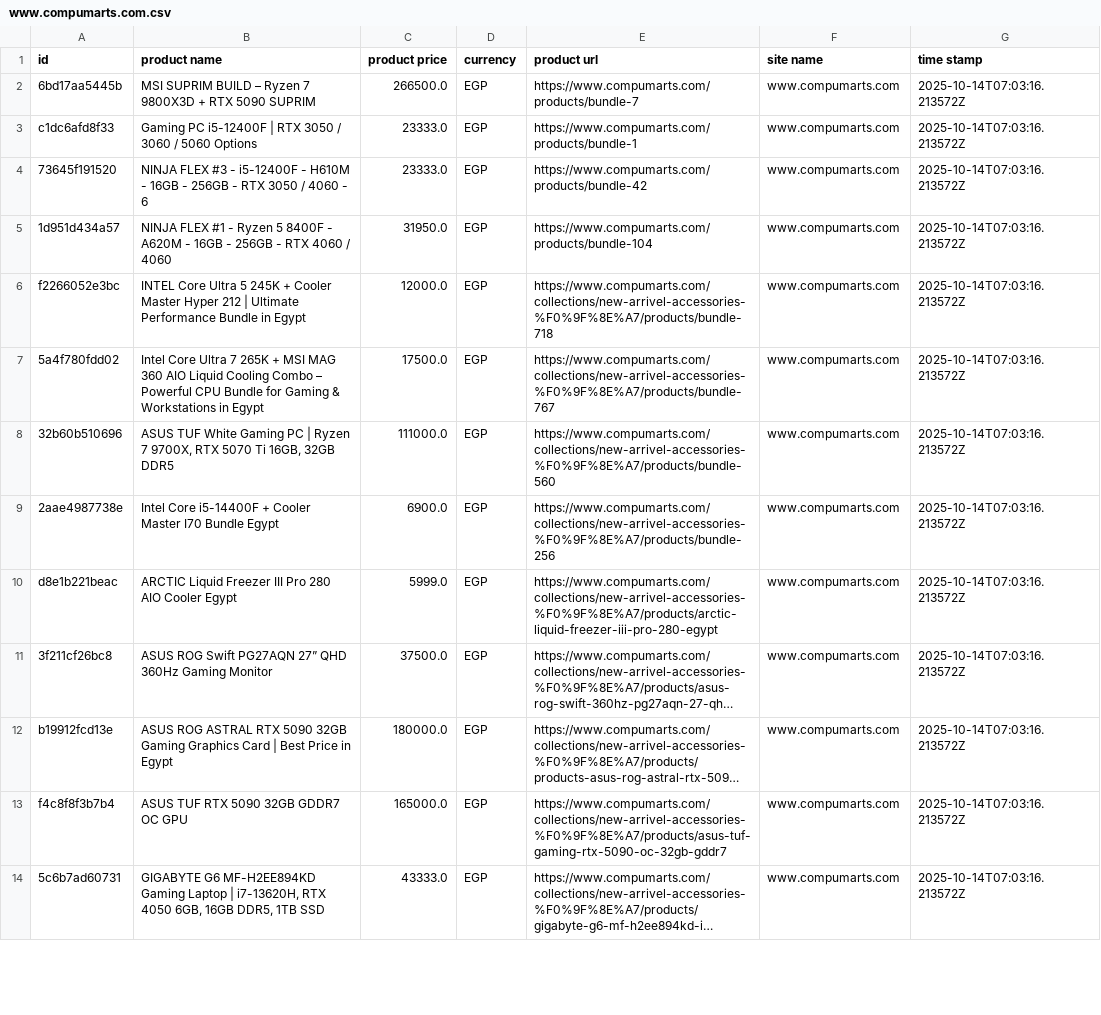
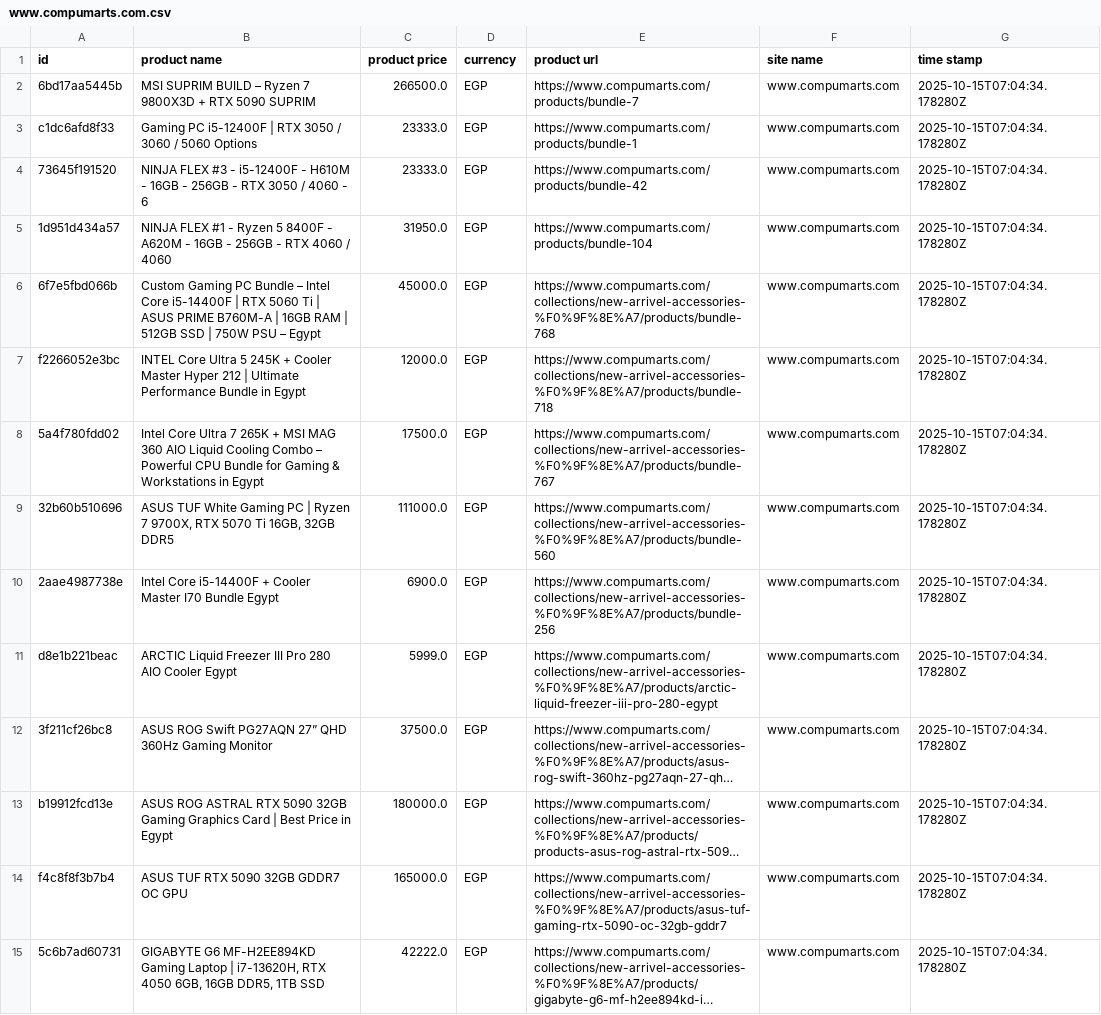
Before and after one commit to Mohanad1206/v8, a CSV file: data/raw/www.compumarts.com.csv, drawn as a sheet; only a part is shown; long unchanged cells end in …; addresses are those after the commit; the diff covers the shown part only; the diff names each change by its address in the sheet, - before the commit and + after, or states it on an @@ line.

```diff
--- a/data/raw/www.compumarts.com.csv
+++ b/data/raw/www.compumarts.com.csv
-G2:G5 (time stamp): 2025-10-14T07:03:16.213572Z
+G2:G5 (time stamp): 2025-10-15T07:04:34.178280Z
+row 6: 6f7e5fbd066b | Custom Gaming PC Bundle – Intel Core i5-14400F | RTX 5060 Ti | ASUS PRIME B760M-A | 16GB RAM | 512GB SSD | 750W PSU – Egypt | 45000.0 | EGP | https://www.compumarts.com/collections/new-arrivel-accessories-%F0%9F%8E%A7/products/bundle-768 | www.compumarts.com | 2025-10-15T07:04:34.178280Z
-G7:G15 (time stamp): 2025-10-14T07:03:16.213572Z
+G7:G15 (time stamp): 2025-10-15T07:04:34.178280Z
-C15 (product price): 43333.0
+C15 (product price): 42222.0
```
Also changed, not shown: 1 added row, 1 removed row and 24 edited cells elsewhere in this file, data/combined/products_clean.csv, data/combined/products_raw.csv, 38 other files.
